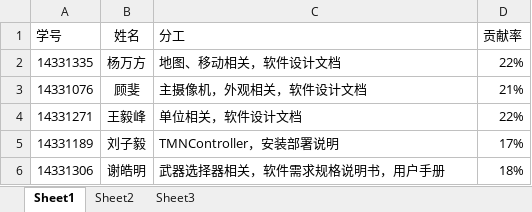
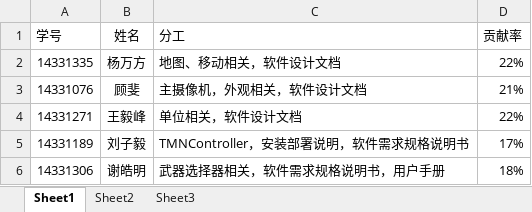
Before and after one commit to kidforget/newgame, an Excel workbook: Document/分工与贡献率.xlsx, sheet Sheet1, drawn as a sheet; values as stored, in another font and other column widths than the file's, no borders; the diff names each change by its address in the sheet, - before the commit and + after, or states it on an @@ line.

Commit message:
分工

```diff
--- a/Document/分工与贡献率.xlsx (sheet Sheet1)
+++ b/Document/分工与贡献率.xlsx (sheet Sheet1)
-C5 (分工): TMNController，安装部署说明
+C5 (分工): TMNController，安装部署说明，软件需求规格说明书
```
